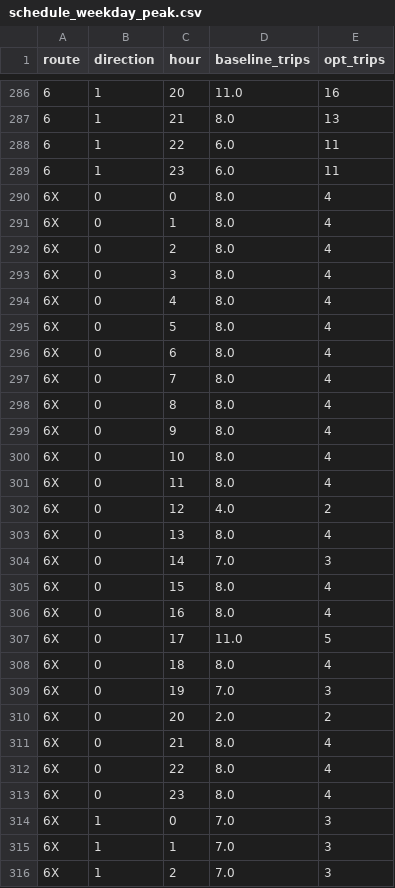
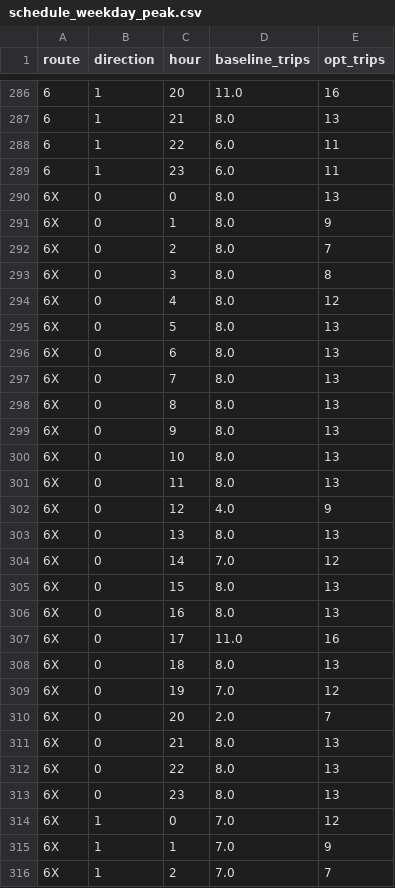
Before and after one commit to dat-utc2-k63/mta-subway-schedule-optimizer-ai, a CSV file: notebooks/outputs/schedule_weekday_peak.csv, drawn as a sheet; only a part is shown, gaps mark what is left out; the diff covers the shown part only.

```diff
--- a/notebooks/outputs/schedule_weekday_peak.csv
+++ b/notebooks/outputs/schedule_weekday_peak.csv
@@ -289,28 +289,28 @@ route,direction,hour,baseline_trips,opt_trips
 6,1,23,6.0,11
-6X,0,0,8.0,4
-6X,0,1,8.0,4
-6X,0,2,8.0,4
-6X,0,3,8.0,4
-6X,0,4,8.0,4
-6X,0,5,8.0,4
-6X,0,6,8.0,4
-6X,0,7,8.0,4
-6X,0,8,8.0,4
-6X,0,9,8.0,4
-6X,0,10,8.0,4
-6X,0,11,8.0,4
-6X,0,12,4.0,2
-6X,0,13,8.0,4
-6X,0,14,7.0,3
-6X,0,15,8.0,4
-6X,0,16,8.0,4
-6X,0,17,11.0,5
-6X,0,18,8.0,4
-6X,0,19,7.0,3
-6X,0,20,2.0,2
-6X,0,21,8.0,4
-6X,0,22,8.0,4
-6X,0,23,8.0,4
-6X,1,0,7.0,3
-6X,1,1,7.0,3
-6X,1,2,7.0,3
+6X,0,0,8.0,13
+6X,0,1,8.0,9
+6X,0,2,8.0,7
+6X,0,3,8.0,8
+6X,0,4,8.0,12
+6X,0,5,8.0,13
+6X,0,6,8.0,13
+6X,0,7,8.0,13
+6X,0,8,8.0,13
+6X,0,9,8.0,13
+6X,0,10,8.0,13
+6X,0,11,8.0,13
+6X,0,12,4.0,9
+6X,0,13,8.0,13
+6X,0,14,7.0,12
+6X,0,15,8.0,13
+6X,0,16,8.0,13
+6X,0,17,11.0,16
+6X,0,18,8.0,13
+6X,0,19,7.0,12
+6X,0,20,2.0,7
+6X,0,21,8.0,13
+6X,0,22,8.0,13
+6X,0,23,8.0,13
+6X,1,0,7.0,12
+6X,1,1,7.0,9
+6X,1,2,7.0,7
```
Also changed, not shown: 165 edited cells elsewhere in this file, notebooks/outputs/lambda_sensitivity.csv, notebooks/outputs/results_summary.csv, 23 other files.
